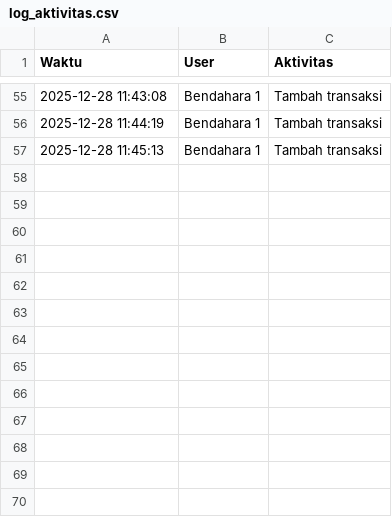
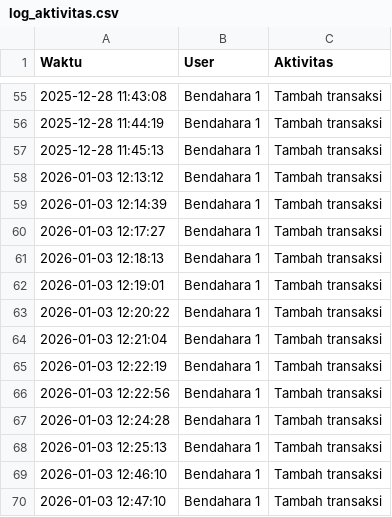
Before and after one commit to mushollaattaqwaklotok/sistem-keuangan-attaqwa, a CSV file: data/log_aktivitas.csv, drawn as a sheet; only a part is shown, gaps mark what is left out.

Commit message:
Update log_aktivitas.csv

```diff
--- a/data/log_aktivitas.csv
+++ b/data/log_aktivitas.csv
@@ -57 +57,14 @@ Waktu,User,Aktivitas
 2025-12-28 11:45:13,Bendahara 1,Tambah transaksi
+2026-01-03 12:13:12,Bendahara 1,Tambah transaksi
+2026-01-03 12:14:39,Bendahara 1,Tambah transaksi
+2026-01-03 12:17:27,Bendahara 1,Tambah transaksi
+2026-01-03 12:18:13,Bendahara 1,Tambah transaksi
+2026-01-03 12:19:01,Bendahara 1,Tambah transaksi
+2026-01-03 12:20:22,Bendahara 1,Tambah transaksi
+2026-01-03 12:21:04,Bendahara 1,Tambah transaksi
+2026-01-03 12:22:19,Bendahara 1,Tambah transaksi
+2026-01-03 12:22:56,Bendahara 1,Tambah transaksi
+2026-01-03 12:24:28,Bendahara 1,Tambah transaksi
+2026-01-03 12:25:13,Bendahara 1,Tambah transaksi
+2026-01-03 12:46:10,Bendahara 1,Tambah transaksi
+2026-01-03 12:47:10,Bendahara 1,Tambah transaksi
```
